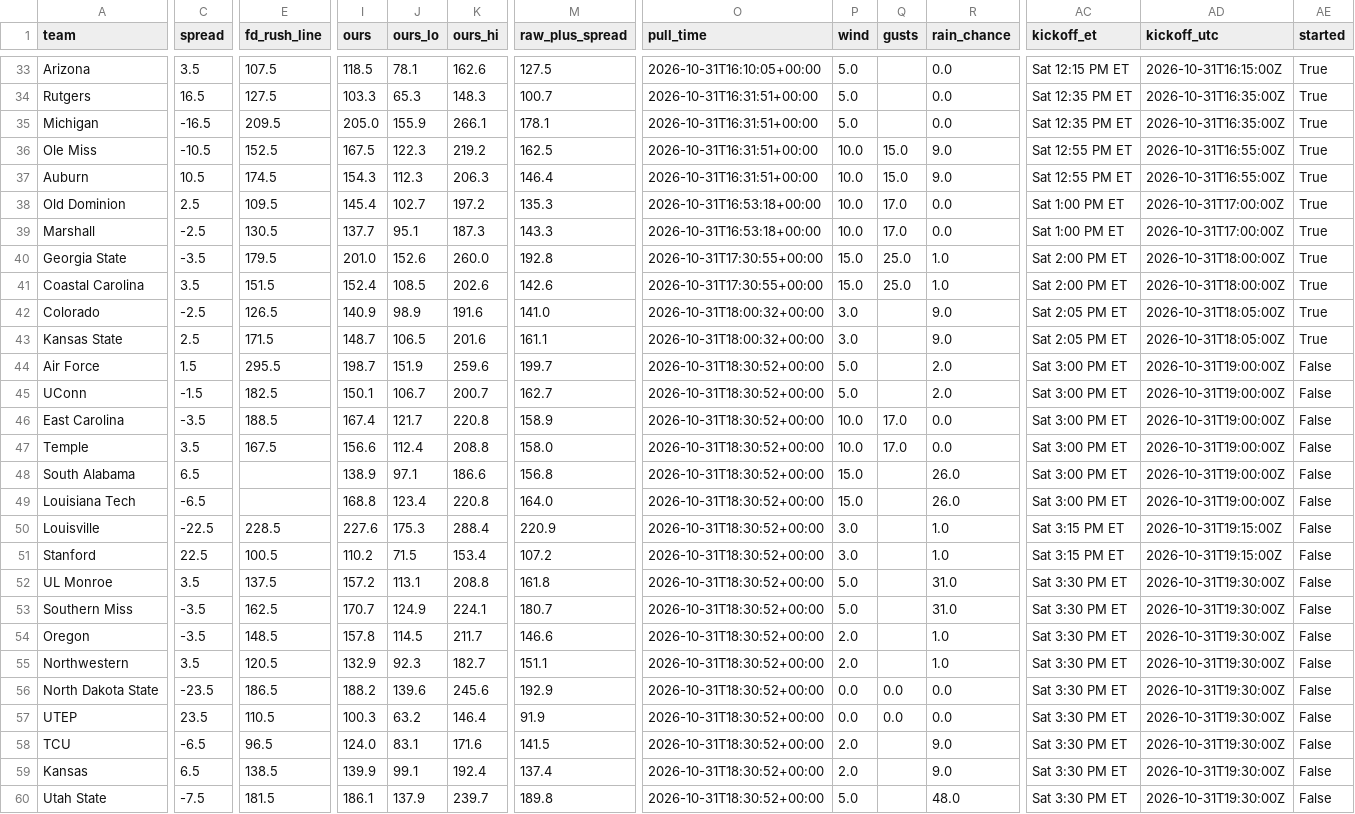
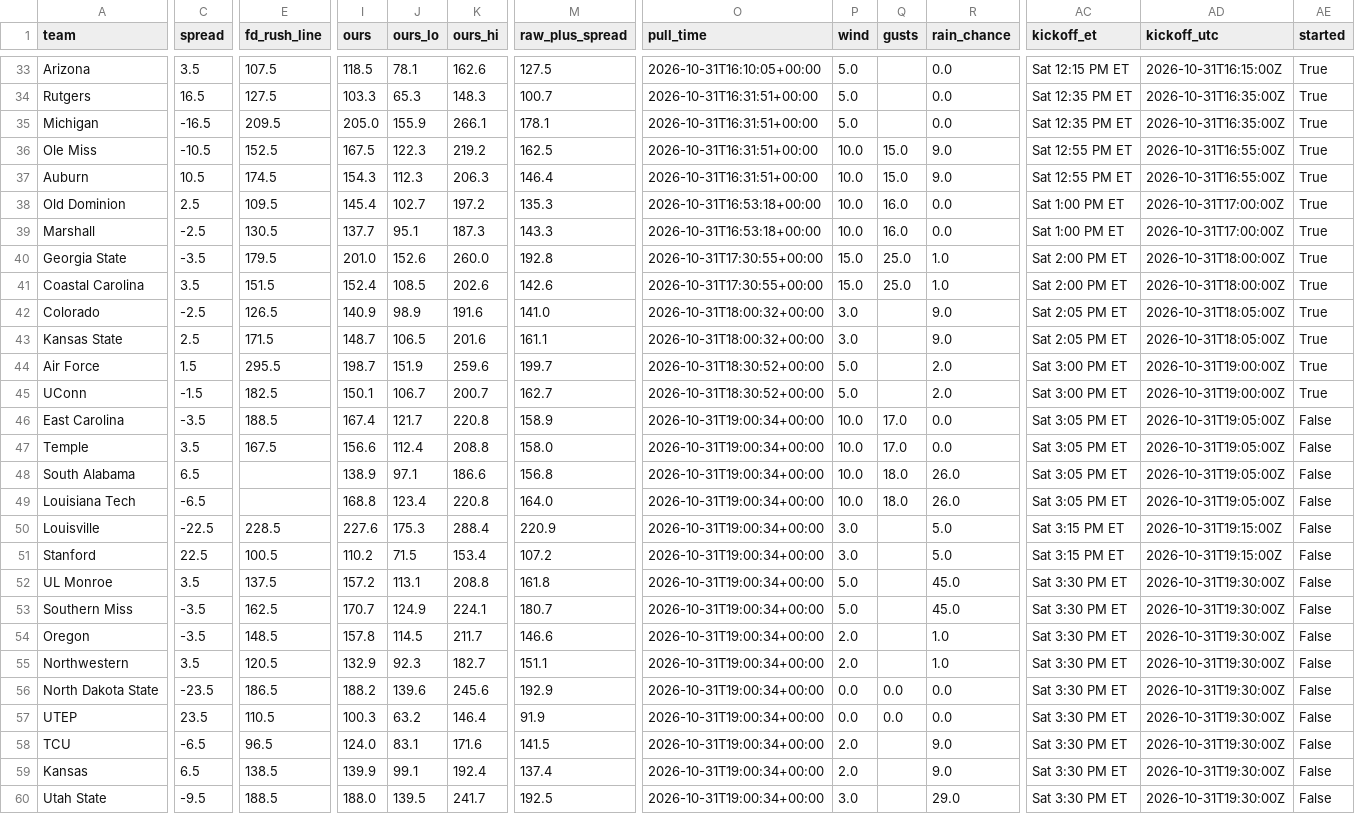
Before and after one commit to bradyt3321/cfb-yardage-dashboard, a CSV file: data/board.csv, drawn as a sheet; only a part is shown, gaps mark what is left out; the diff covers the shown part only; the diff names each change by its address in the sheet, - before the commit and + after, or states it on an @@ line.

```diff
--- a/data/board.csv
+++ b/data/board.csv
-Q38:Q39 (gusts): 17.0
+Q38:Q39 (gusts): 16.0
-AE44:AE45 (started): False
+AE44:AE45 (started): True
-O46:O60 (pull_time): 2026-10-31T18:30:52+00:00
+O46:O60 (pull_time): 2026-10-31T19:00:34+00:00
-AC46:AC49 (kickoff_et): Sat 3:00 PM ET
+AC46:AC49 (kickoff_et): Sat 3:05 PM ET
-AD46:AD49 (kickoff_utc): 2026-10-31T19:00:00Z
+AD46:AD49 (kickoff_utc): 2026-10-31T19:05:00Z
-P48:P49 (wind): 15.0
+P48:P49 (wind): 10.0
-Q48:Q49 (gusts): (empty)
+Q48:Q49 (gusts): 18.0
-R50:R51 (rain_chance): 1.0
+R50:R51 (rain_chance): 5.0
-R52:R53 (rain_chance): 31.0
+R52:R53 (rain_chance): 45.0
-C60 (spread): -7.5
+C60 (spread): -9.5
-E60 (fd_rush_line): 181.5
+E60 (fd_rush_line): 188.5
-I60 (ours): 186.1
+I60 (ours): 188.0
-J60 (ours_lo): 137.9
+J60 (ours_lo): 139.5
-K60 (ours_hi): 239.7
+K60 (ours_hi): 241.7
-M60 (raw_plus_spread): 189.8
+M60 (raw_plus_spread): 192.5
-P60 (wind): 5.0
+P60 (wind): 3.0
-R60 (rain_chance): 48.0
+R60 (rain_chance): 29.0
```
Also changed, not shown: 60 edited cells elsewhere in this file, 3 other files.
